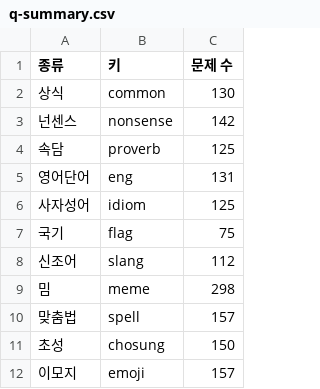
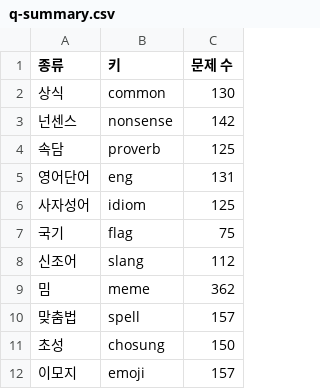
Before and after one commit to memejalal2026-km/memejalal, a CSV file: data/q-summary.csv, drawn as a sheet.

```diff
--- a/data/q-summary.csv
+++ b/data/q-summary.csv
@@ -8,3 +8,3 @@
 신조어,slang,112
-밈,meme,298
+밈,meme,362
 맞춤법,spell,157
```
Also changed, not shown: 3 other files.
